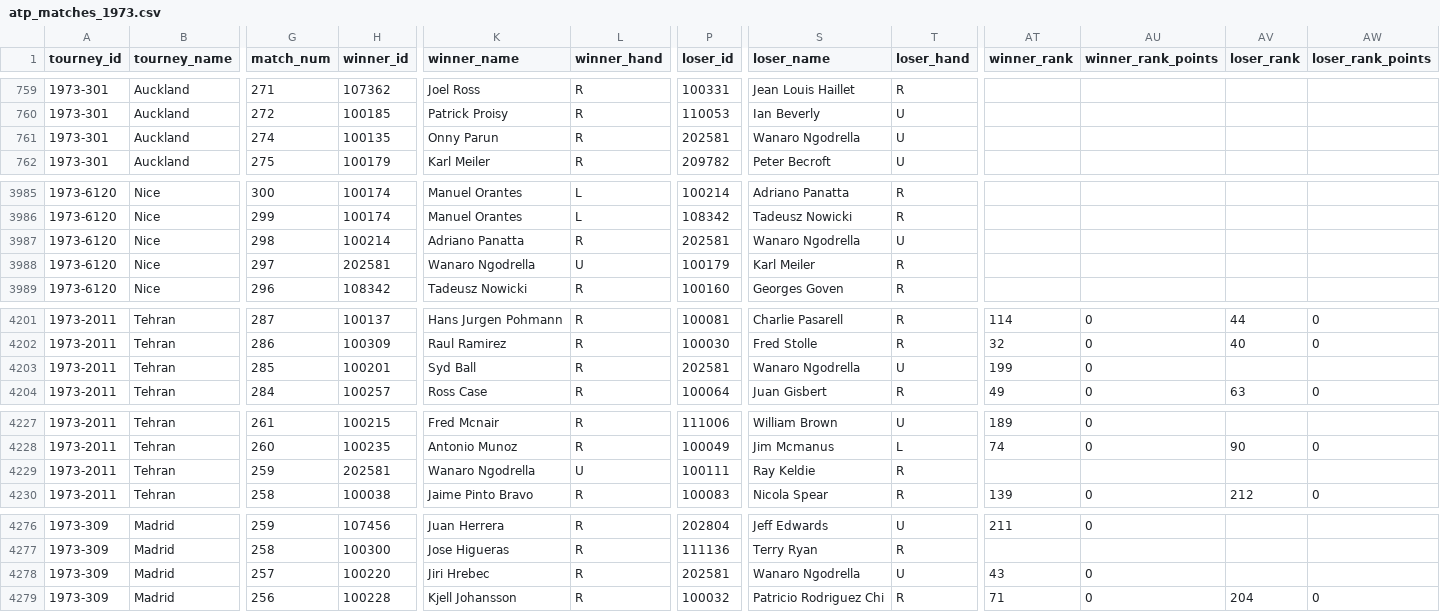
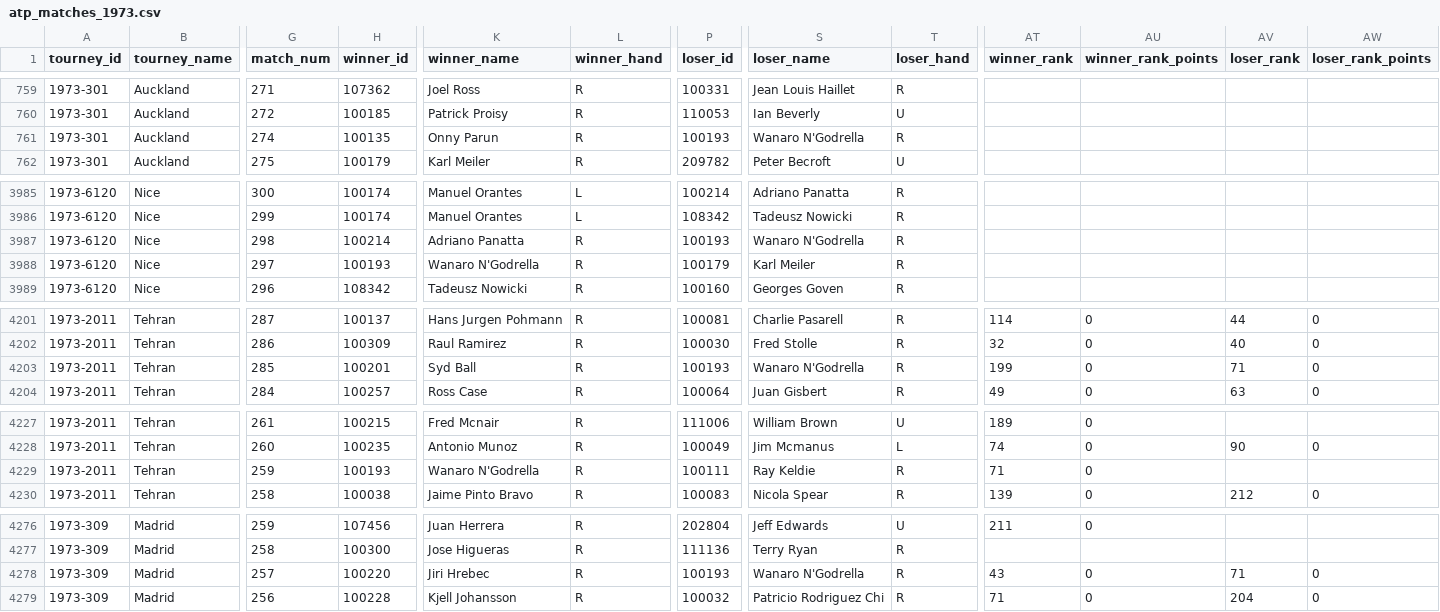
Before and after one commit to JeffSackmann/tennis_atp, a CSV file: atp_matches_1973.csv, drawn as a sheet; only a part is shown, gaps mark what is left out; the diff covers the shown part only; the diff names each change by its address in the sheet, - before the commit and + after, or states it on an @@ line.

```diff
--- a/atp_matches_1973.csv
+++ b/atp_matches_1973.csv
-P761 (loser_id): 202581
+P761 (loser_id): 100193
-S761 (loser_name): Wanaro Ngodrella
+S761 (loser_name): Wanaro N'Godrella
-T761 (loser_hand): U
+T761 (loser_hand): R
-P3987 (loser_id): 202581
+P3987 (loser_id): 100193
-S3987 (loser_name): Wanaro Ngodrella
+S3987 (loser_name): Wanaro N'Godrella
-T3987 (loser_hand): U
+T3987 (loser_hand): R
-H3988 (winner_id): 202581
+H3988 (winner_id): 100193
-K3988 (winner_name): Wanaro Ngodrella
+K3988 (winner_name): Wanaro N'Godrella
-L3988 (winner_hand): U
+L3988 (winner_hand): R
-P4203 (loser_id): 202581
+P4203 (loser_id): 100193
-S4203 (loser_name): Wanaro Ngodrella
+S4203 (loser_name): Wanaro N'Godrella
-T4203 (loser_hand): U
+T4203 (loser_hand): R
-AV4203 (loser_rank): (empty)
+AV4203 (loser_rank): 71
-AW4203 (loser_rank_points): (empty)
+AW4203 (loser_rank_points): 0
-H4229 (winner_id): 202581
+H4229 (winner_id): 100193
-K4229 (winner_name): Wanaro Ngodrella
+K4229 (winner_name): Wanaro N'Godrella
-L4229 (winner_hand): U
+L4229 (winner_hand): R
-AT4229 (winner_rank): (empty)
+AT4229 (winner_rank): 71
-AU4229 (winner_rank_points): (empty)
+AU4229 (winner_rank_points): 0
-P4278 (loser_id): 202581
+P4278 (loser_id): 100193
-S4278 (loser_name): Wanaro Ngodrella
+S4278 (loser_name): Wanaro N'Godrella
-T4278 (loser_hand): U
+T4278 (loser_hand): R
-AV4278 (loser_rank): (empty)
+AV4278 (loser_rank): 71
-AW4278 (loser_rank_points): (empty)
+AW4278 (loser_rank_points): 0
```
Also changed, not shown: 15 edited cells elsewhere in this file, atp_matches_1968.csv, atp_matches_1970.csv, 8 other files.
